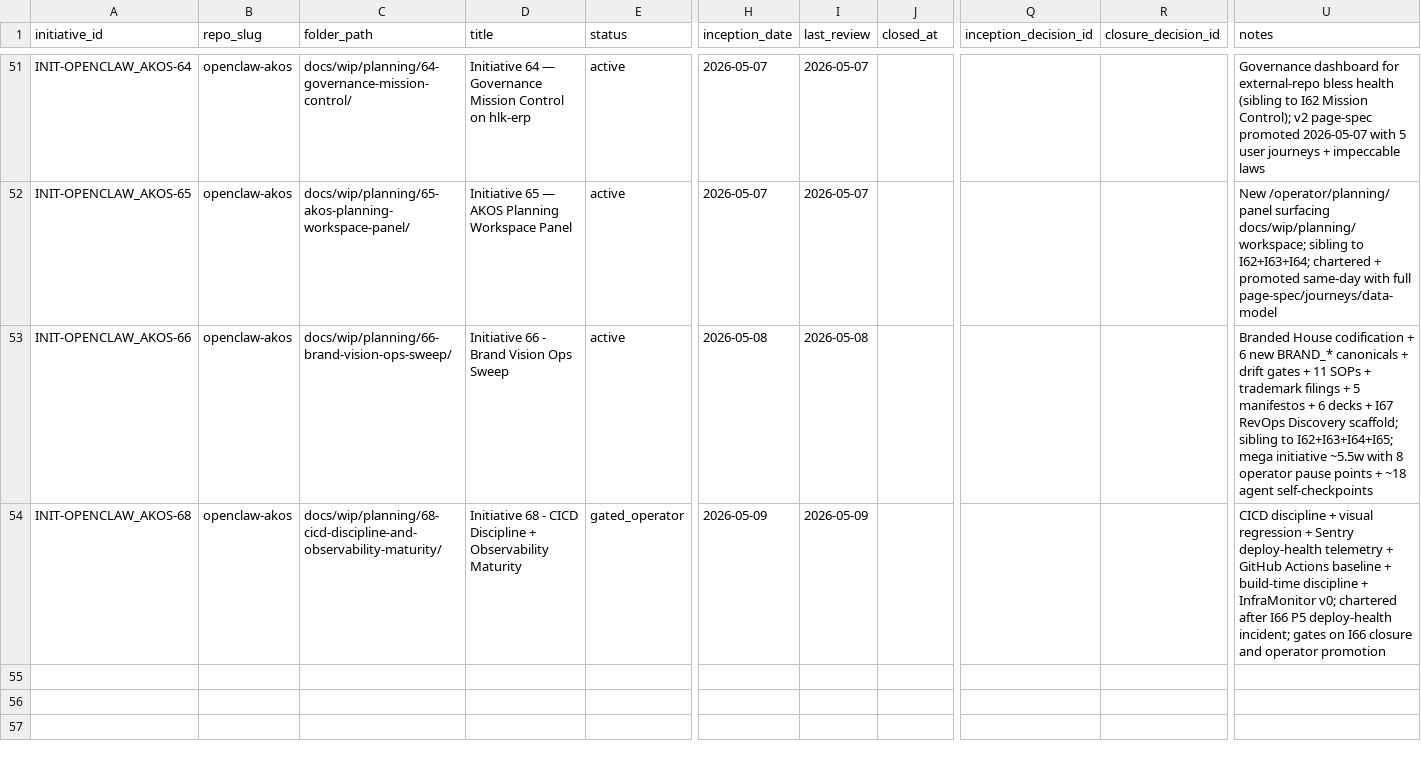
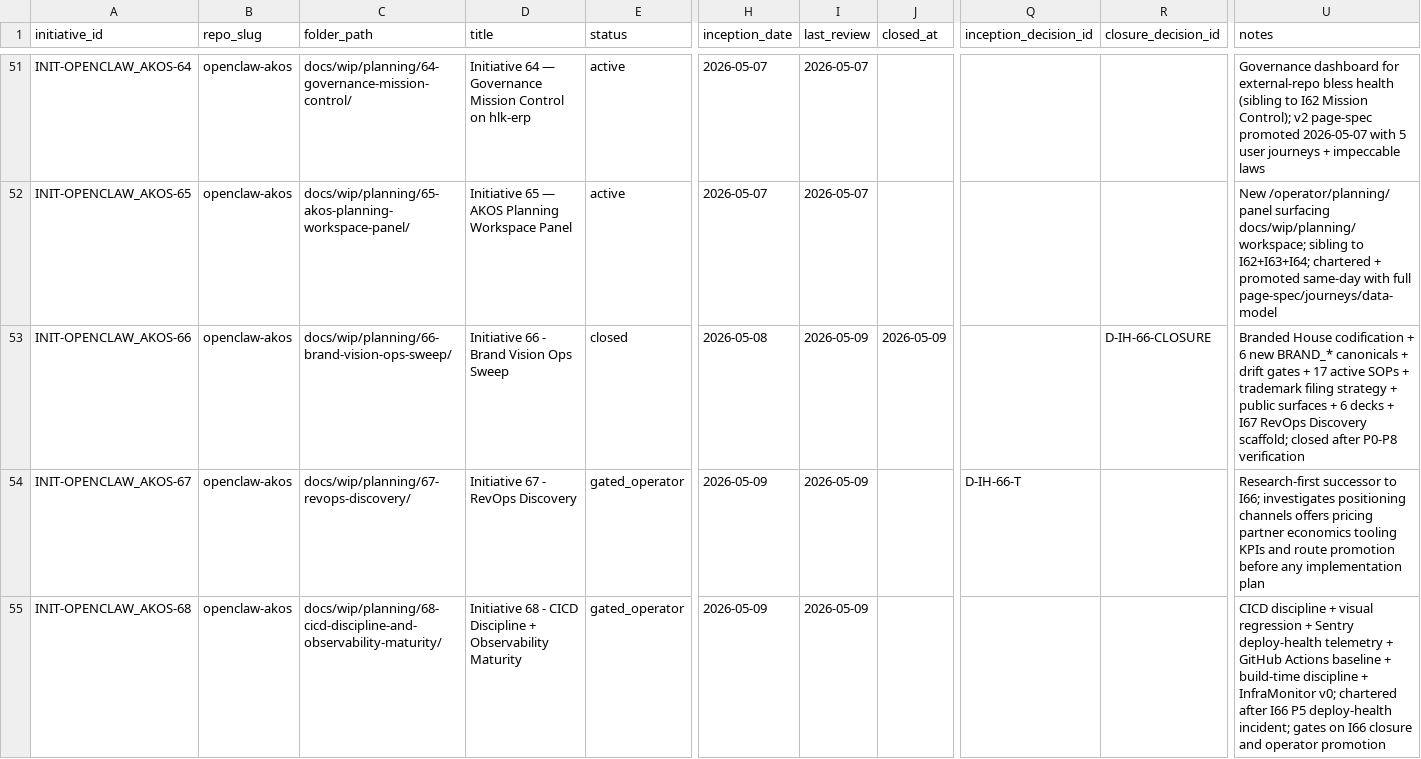
Before and after one commit to FraysaXII/openclaw-akos, a CSV file: docs/references/hlk/compliance/INITIATIVE_REGISTRY.csv, drawn as a sheet; only a part is shown, gaps mark what is left out; rows hold the shown columns only; the diff names each change by its address in the sheet, - before the commit and + after, or states it on an @@ line.

```diff
--- a/docs/references/hlk/compliance/INITIATIVE_REGISTRY.csv
+++ b/docs/references/hlk/compliance/INITIATIVE_REGISTRY.csv
-E53 (status): active
+E53 (status): closed
-I53 (last_review): 2026-05-08
+I53 (last_review): 2026-05-09
-J53 (closed_at): (empty)
+J53 (closed_at): 2026-05-09
-R53 (closure_decision_id): (empty)
+R53 (closure_decision_id): D-IH-66-CLOSURE
-U53 (notes): …gates + 11 SOPs + trademark filings + 5 manifestos + 6 decks + I67 RevOps Discovery scaffold; sibling to I62+I63+I64+I65; mega initiative ~5.5w with 8 operator pause points + ~18 agent self-checkpoints
+U53 (notes): …gates + 17 active SOPs + trademark filing strategy + public surfaces + 6 decks + I67 RevOps Discovery scaffold; closed after P0-P8 verification
+row 54: INIT-OPENCLAW_AKOS-67 | openclaw-akos | docs/wip/planning/67-revops-discovery/ | Initiative 67 - RevOps Discovery | gated_operator | 2026-05-09 | 2026-05-09 |  | D-IH-66-T |  | Research-first successor to I66; investigates positioning channels offers pricing partner economics tooling KPIs and route promotion before any implementation plan
```
Also changed, not shown: docs/references/hlk/compliance/DECISION_REGISTER.csv, docs/references/hlk/compliance/OPS_REGISTER.csv, 12 other files.
